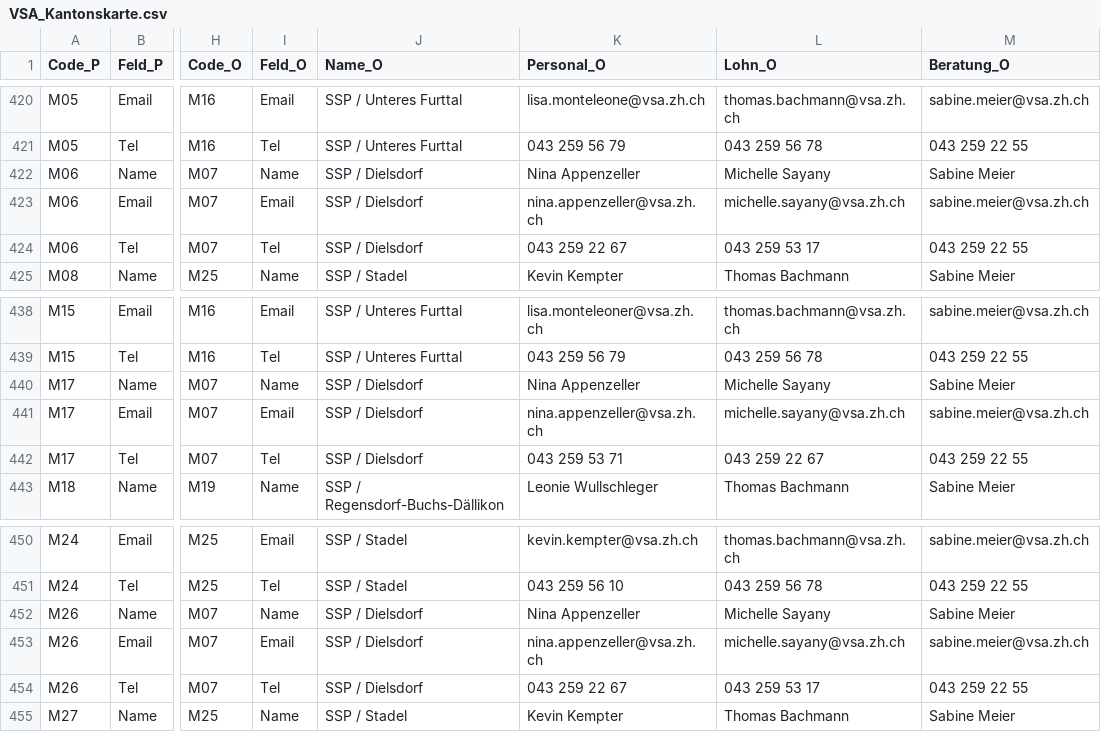
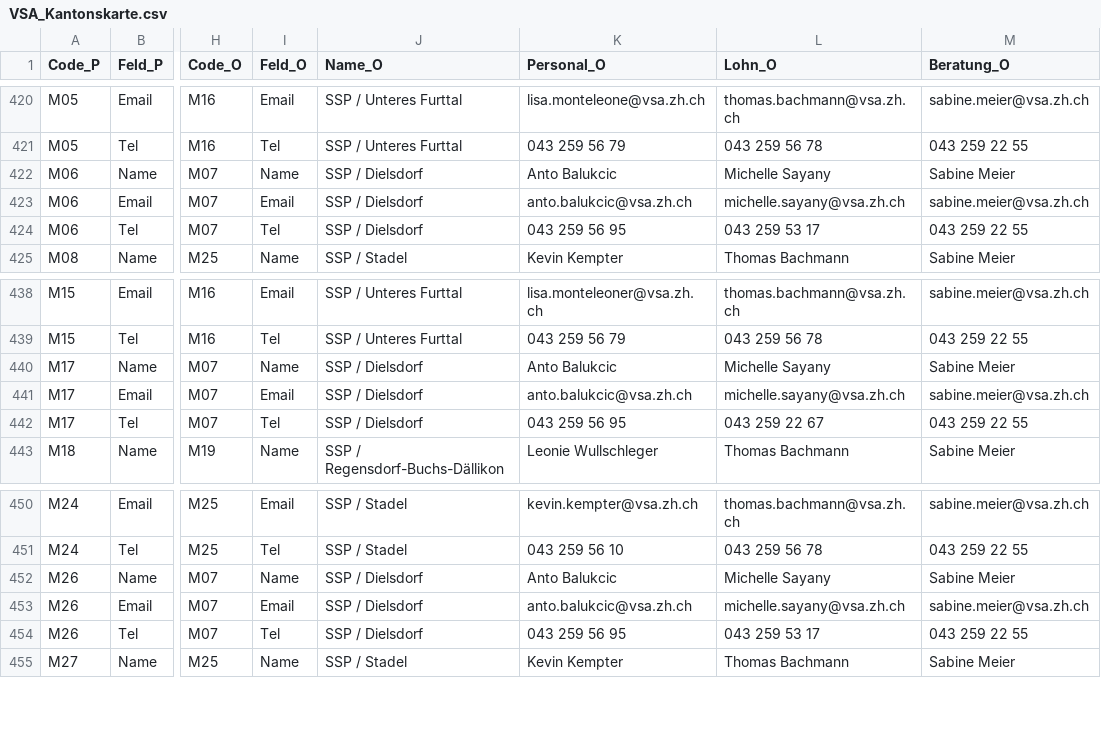
Before and after one commit to statistikZH/Visualisierung_VSAKarte, a CSV file: Data/VSA_Kantonskarte.csv, drawn as a sheet; only a part is shown, gaps mark what is left out; the diff names each change by its address in the sheet, - before the commit and + after, or states it on an @@ line.

Commit message:
Update VSA_Kantonskarte.csv

```diff
--- a/Data/VSA_Kantonskarte.csv
+++ b/Data/VSA_Kantonskarte.csv
-K422 (Personal_O): Nina Appenzeller
+K422 (Personal_O): Anto Balukcic
-K423 (Personal_O): nina.appenzeller@vsa.zh.ch
+K423 (Personal_O): anto.balukcic@vsa.zh.ch
-K424 (Personal_O): 043 259 22 67
+K424 (Personal_O): 043 259 56 95
-K440 (Personal_O): Nina Appenzeller
+K440 (Personal_O): Anto Balukcic
-K441 (Personal_O): nina.appenzeller@vsa.zh.ch
+K441 (Personal_O): anto.balukcic@vsa.zh.ch
-K442 (Personal_O): 043 259 53 71
+K442 (Personal_O): 043 259 56 95
-K452 (Personal_O): Nina Appenzeller
+K452 (Personal_O): Anto Balukcic
-K453 (Personal_O): nina.appenzeller@vsa.zh.ch
+K453 (Personal_O): anto.balukcic@vsa.zh.ch
-K454 (Personal_O): 043 259 22 67
+K454 (Personal_O): 043 259 56 95
```
